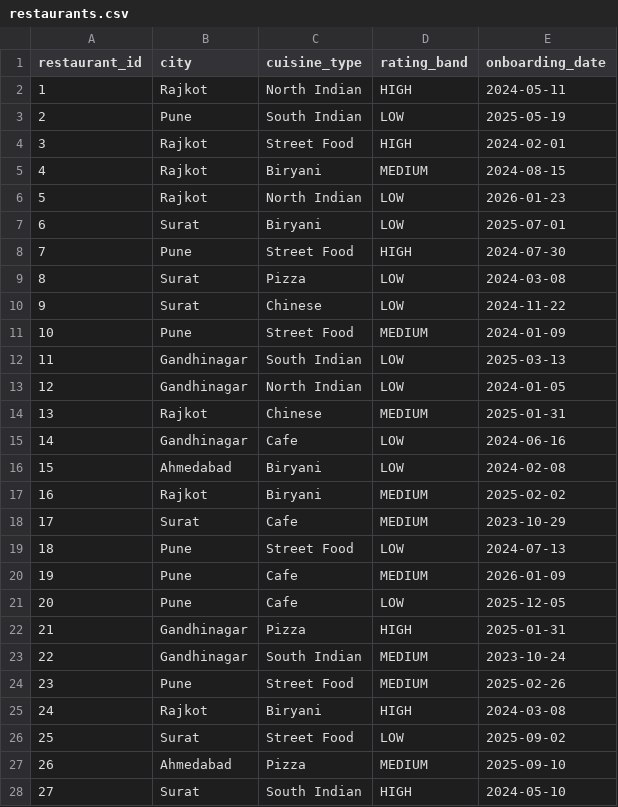
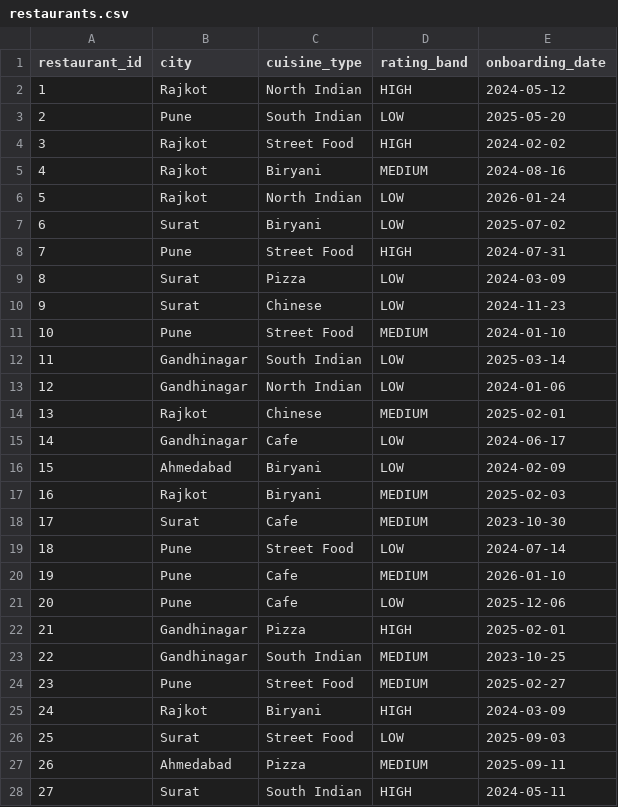
Before and after one commit to TarjBaxi74/food_del_pipeline, a CSV file: data/raw/restaurants.csv, drawn as a sheet; only a part is shown; the diff covers the shown part only.

```diff
--- a/data/raw/restaurants.csv
+++ b/data/raw/restaurants.csv
@@ -1,28 +1,28 @@
 restaurant_id,city,cuisine_type,rating_band,onboarding_date
-1,Rajkot,North Indian,HIGH,2024-05-11
-2,Pune,South Indian,LOW,2025-05-19
-3,Rajkot,Street Food,HIGH,2024-02-01
-4,Rajkot,Biryani,MEDIUM,2024-08-15
-5,Rajkot,North Indian,LOW,2026-01-23
-6,Surat,Biryani,LOW,2025-07-01
-7,Pune,Street Food,HIGH,2024-07-30
-8,Surat,Pizza,LOW,2024-03-08
-9,Surat,Chinese,LOW,2024-11-22
-10,Pune,Street Food,MEDIUM,2024-01-09
-11,Gandhinagar,South Indian,LOW,2025-03-13
-12,Gandhinagar,North Indian,LOW,2024-01-05
-13,Rajkot,Chinese,MEDIUM,2025-01-31
-14,Gandhinagar,Cafe,LOW,2024-06-16
-15,Ahmedabad,Biryani,LOW,2024-02-08
-16,Rajkot,Biryani,MEDIUM,2025-02-02
-17,Surat,Cafe,MEDIUM,2023-10-29
-18,Pune,Street Food,LOW,2024-07-13
-19,Pune,Cafe,MEDIUM,2026-01-09
-20,Pune,Cafe,LOW,2025-12-05
-21,Gandhinagar,Pizza,HIGH,2025-01-31
-22,Gandhinagar,South Indian,MEDIUM,2023-10-24
-23,Pune,Street Food,MEDIUM,2025-02-26
-24,Rajkot,Biryani,HIGH,2024-03-08
-25,Surat,Street Food,LOW,2025-09-02
-26,Ahmedabad,Pizza,MEDIUM,2025-09-10
-27,Surat,South Indian,HIGH,2024-05-10
+1,Rajkot,North Indian,HIGH,2024-05-12
+2,Pune,South Indian,LOW,2025-05-20
+3,Rajkot,Street Food,HIGH,2024-02-02
+4,Rajkot,Biryani,MEDIUM,2024-08-16
+5,Rajkot,North Indian,LOW,2026-01-24
+6,Surat,Biryani,LOW,2025-07-02
+7,Pune,Street Food,HIGH,2024-07-31
+8,Surat,Pizza,LOW,2024-03-09
+9,Surat,Chinese,LOW,2024-11-23
+10,Pune,Street Food,MEDIUM,2024-01-10
+11,Gandhinagar,South Indian,LOW,2025-03-14
+12,Gandhinagar,North Indian,LOW,2024-01-06
+13,Rajkot,Chinese,MEDIUM,2025-02-01
+14,Gandhinagar,Cafe,LOW,2024-06-17
+15,Ahmedabad,Biryani,LOW,2024-02-09
+16,Rajkot,Biryani,MEDIUM,2025-02-03
+17,Surat,Cafe,MEDIUM,2023-10-30
+18,Pune,Street Food,LOW,2024-07-14
+19,Pune,Cafe,MEDIUM,2026-01-10
+20,Pune,Cafe,LOW,2025-12-06
+21,Gandhinagar,Pizza,HIGH,2025-02-01
+22,Gandhinagar,South Indian,MEDIUM,2023-10-25
+23,Pune,Street Food,MEDIUM,2025-02-27
+24,Rajkot,Biryani,HIGH,2024-03-09
+25,Surat,Street Food,LOW,2025-09-03
+26,Ahmedabad,Pizza,MEDIUM,2025-09-11
+27,Surat,South Indian,HIGH,2024-05-11
```
Also changed, not shown: 93 edited cells elsewhere in this file, data/raw/orders.csv, data/raw/refunds.csv, 32 other files.
